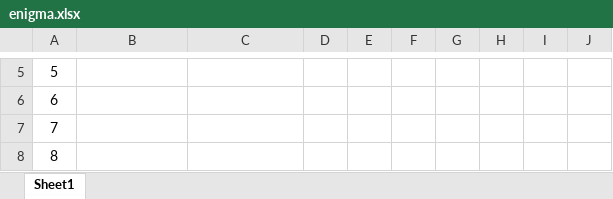
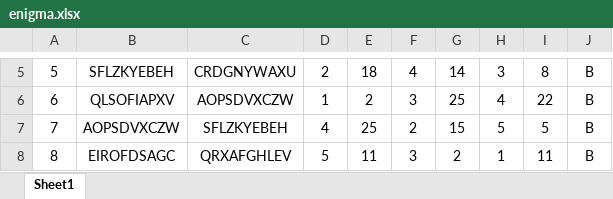
Before and after one commit to JulieMckenna/Enigma-Bombe, an Excel workbook: enigma.xlsx, sheet Sheet1, drawn as a sheet; only a part is shown, gaps mark what is left out; values as stored, in another font and other column widths than the file's, no borders; the diff covers the shown part only; the diff names each change by its address in the sheet, - before the commit and + after, or states it on an @@ line.

```diff
--- a/enigma.xlsx (sheet Sheet1)
+++ b/enigma.xlsx (sheet Sheet1)
-B5: (empty)
+B5: SFLZKYEBEH
-C5: (empty)
+C5: CRDGNYWAXU
-D5: (empty)
+D5: 2
-E5: (empty)
+E5: 18
-F5: (empty)
+F5: 4
-G5: (empty)
+G5: 14
-H5: (empty)
+H5: 3
-I5: (empty)
+I5: 8
-J5:J8: (empty)
+J5:J8: B
-B6: (empty)
+B6: QLSOFIAPXV
-C6: (empty)
+C6: AOPSDVXCZW
-D6: (empty)
+D6: 1
-E6: (empty)
+E6: 2
-F6: (empty)
+F6: 3
-G6: (empty)
+G6: 25
-H6: (empty)
+H6: 4
-I6: (empty)
+I6: 22
-B7: (empty)
+B7: AOPSDVXCZW
-C7: (empty)
+C7: SFLZKYEBEH
-D7: (empty)
+D7: 4
-E7: (empty)
+E7: 25
-F7: (empty)
+F7: 2
-G7: (empty)
+G7: 15
-H7: (empty)
+H7: 5
-I7: (empty)
+I7: 5
-B8: (empty)
+B8: EIROFDSAGC
-C8: (empty)
+C8: QRXAFGHLEV
-D8: (empty)
+D8: 5
-E8: (empty)
+E8: 11
-F8: (empty)
+F8: 3
-G8: (empty)
+G8: 2
-H8: (empty)
+H8: 1
-I8: (empty)
+I8: 11
```
Also changed, not shown: 50 edited cells elsewhere in this sheet, 2 other files.
